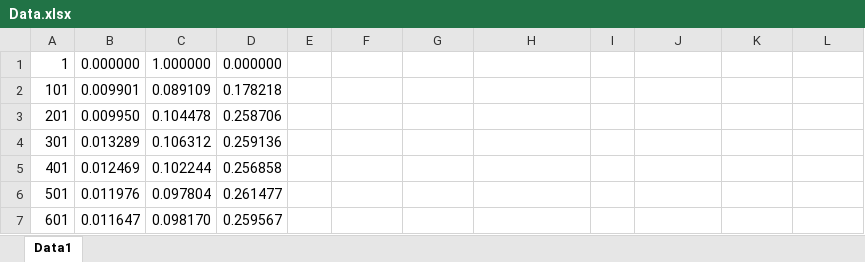
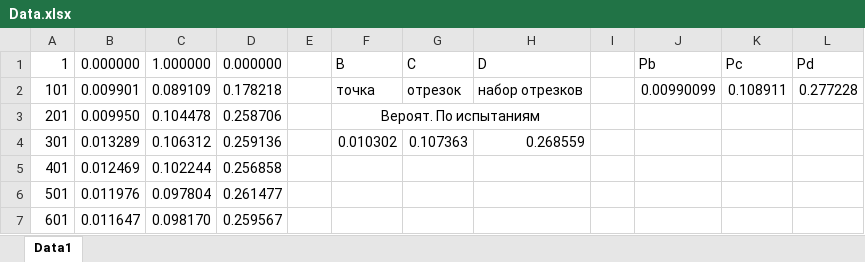
Before and after one commit to Oleg20502/infa_3_sem, an Excel workbook: Lab1/Data.xlsx, sheet Data1, drawn as a sheet; only a part is shown; values as stored, in another font and other column widths than the file's, no borders; charts and pictures not drawn; the diff names each change by its address in the sheet, - before the commit and + after, or states it on an @@ line.

```diff
--- a/Lab1/Data.xlsx (sheet Data1)
+++ b/Lab1/Data.xlsx (sheet Data1)
-F1: (empty)
+F1: B
-G1: (empty)
+G1: С
-H1: (empty)
+H1: D
-J1: (empty)
+J1: Pb
-K1: (empty)
+K1: Pc
-L1: (empty)
+L1: Pd
-F2: (empty)
+F2: точка
-G2: (empty)
+G2: отрезок
-H2: (empty)
+H2: набор отрезков
-J2: (empty)
+J2: 0.00990099
-K2: (empty)
+K2: 0.108911
-L2: (empty)
+L2: 0.277228
-F3: (empty)
+F3: Вероят. По испытаниям
+F3:H3 merged
-F4: (empty)
+F4: 0.010302
-G4: (empty)
+G4: 0.107363
-H4: (empty)
+H4: 0.268559
```
Also changed, not shown: charts or pictures, 3 other files.
